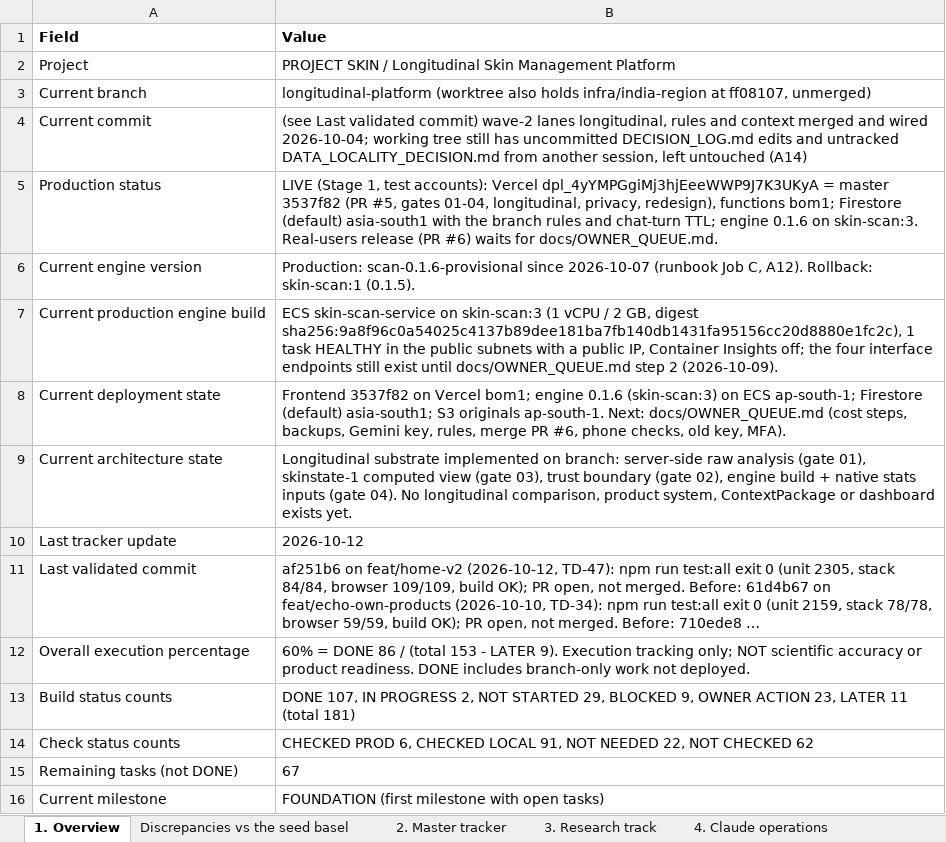
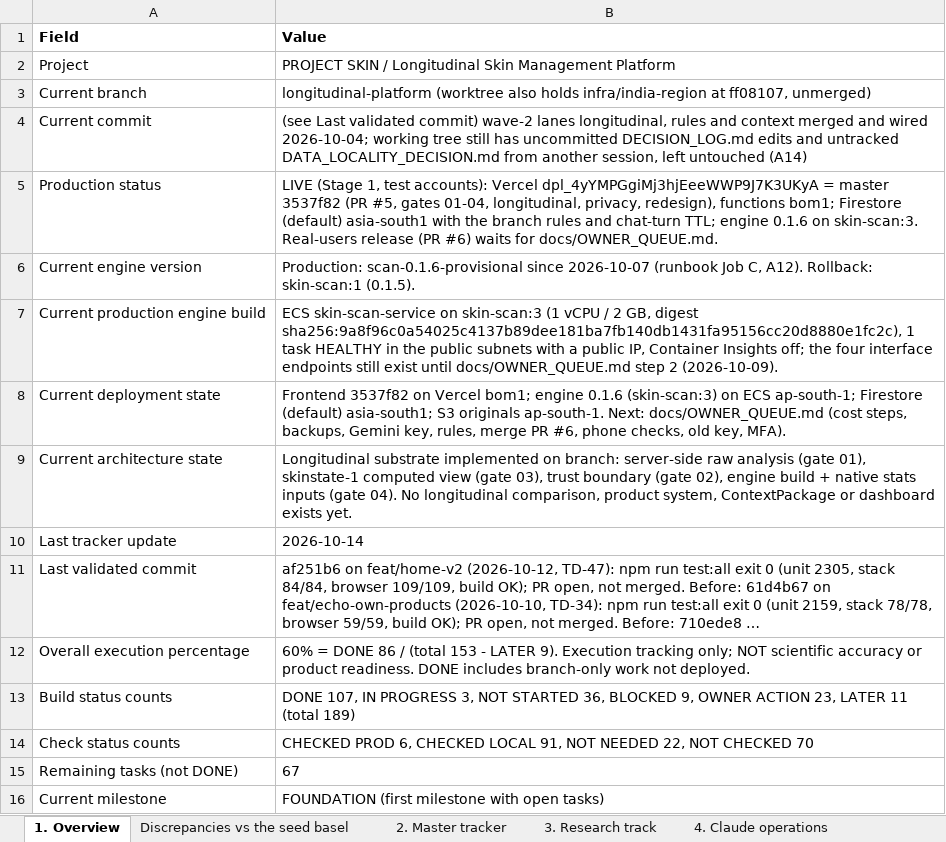
Before and after one commit to Divit-aggarwal/skin-check, an Excel workbook: docs/PROJECT_SKIN_EXECUTION_TRACKER.xlsx, sheet 1. Overview, drawn as a sheet; long unchanged cells end in …; values as stored, in another font and other column widths than the file's, no borders; the diff names each change by its address in the sheet, - before the commit and + after, or states it on an @@ line.

```diff
--- a/docs/PROJECT_SKIN_EXECUTION_TRACKER.xlsx (sheet 1. Overview)
+++ b/docs/PROJECT_SKIN_EXECUTION_TRACKER.xlsx (sheet 1. Overview)
-B10 (Value): 2026-10-12
+B10 (Value): 2026-10-14
-B13 (Value): …IN PROGRESS 2, NOT STARTED 29, BLOCKED 9, OWNER ACTION 23, LATER 11 (total 181)
+B13 (Value): …IN PROGRESS 3, NOT STARTED 36, BLOCKED 9, OWNER ACTION 23, LATER 11 (total 189)
-B14 (Value): …NOT CHECKED 62
+B14 (Value): …NOT CHECKED 70
```
Also changed, not shown: sheet 2. Master tracker, sheet 5. Decisions & gates, 1 other file.
